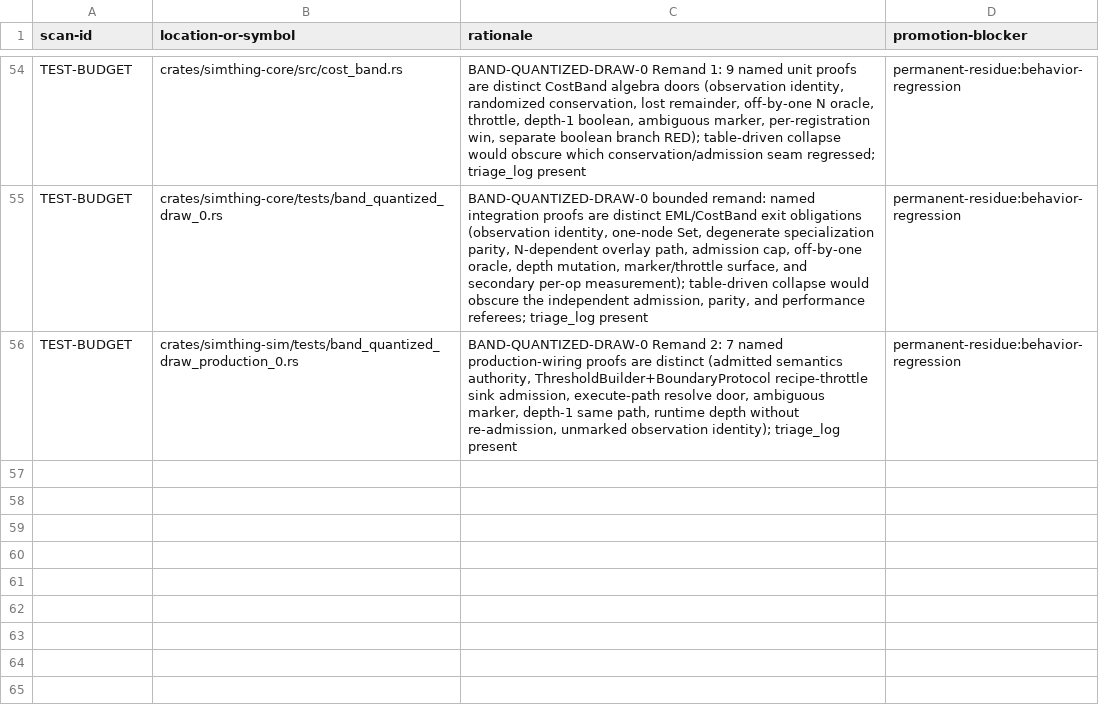
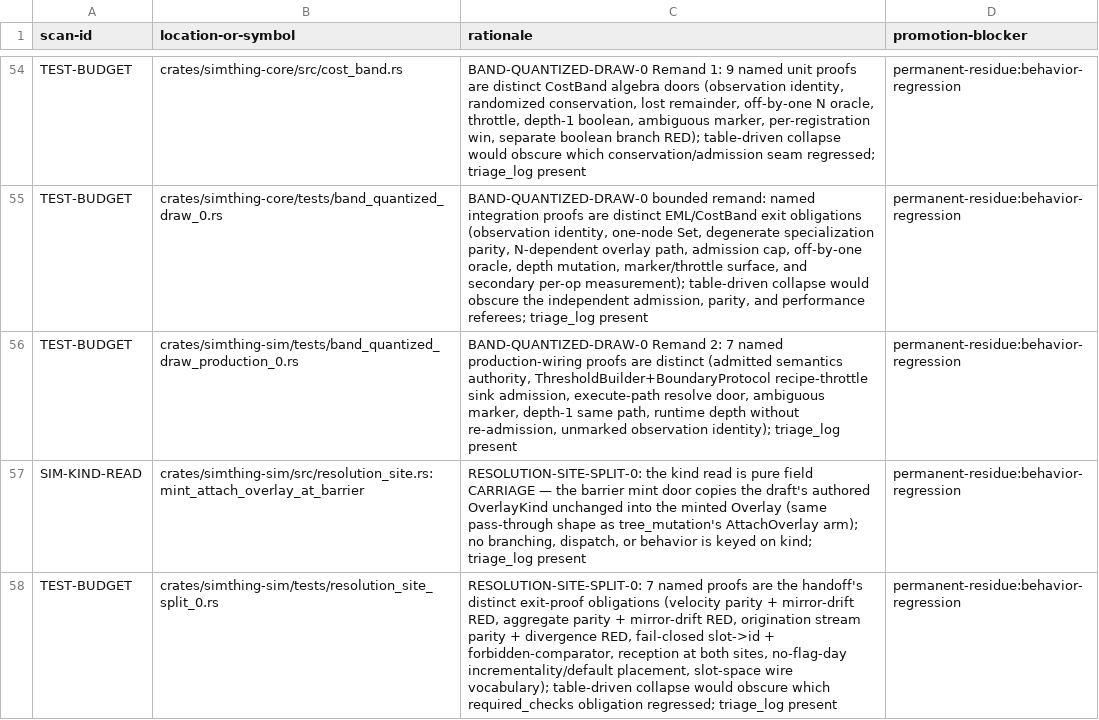
Before and after one commit to khorum08/SimThing, a TSV file: scripts/ci/inspect_justifications.tsv, drawn as a sheet; only a part is shown, gaps mark what is left out; the diff names each change by its address in the sheet, - before the commit and + after, or states it on an @@ line.

```diff
--- a/scripts/ci/inspect_justifications.tsv
+++ b/scripts/ci/inspect_justifications.tsv
+row 57: SIM-KIND-READ | crates/simthing-sim/src/resolution_site.rs:mint_attach_overlay_at_barrier | RESOLUTION-SITE-SPLIT-0: the kind read is pure field CARRIAGE — the barrier mint door copies the draft's authored OverlayKind unchanged into the minted Overlay (same pass-through shape as tree_mutation's AttachOverlay arm); no branching, dispatch, or behavior is keyed on kind; triage_log present | permanent-residue:behavior-regression
+row 58: TEST-BUDGET | crates/simthing-sim/tests/resolution_site_split_0.rs | RESOLUTION-SITE-SPLIT-0: 7 named proofs are the handoff's distinct exit-proof obligations (velocity parity + mirror-drift RED, aggregate parity + mirror-drift RED, origination stream parity + divergence RED, fail-closed slot->id + forbidden-comparator, reception at both sites, no-flag-day incrementality/default placement, slot-space wire vocabulary); table-driven collapse would obscure which required_checks obligation regressed; triage_log present | permanent-residue:behavior-regression
```
Also changed, not shown: scripts/ci/triage_log.tsv, 5 other files.
